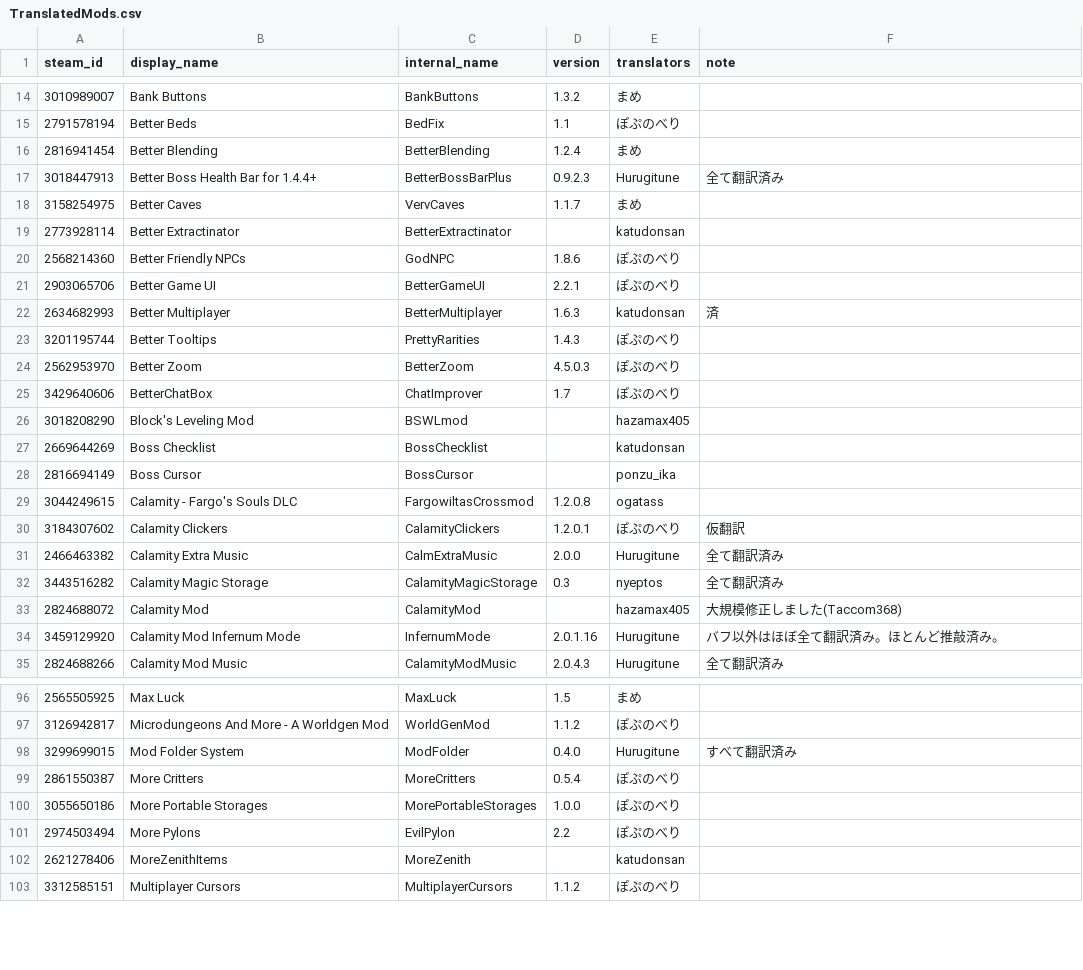
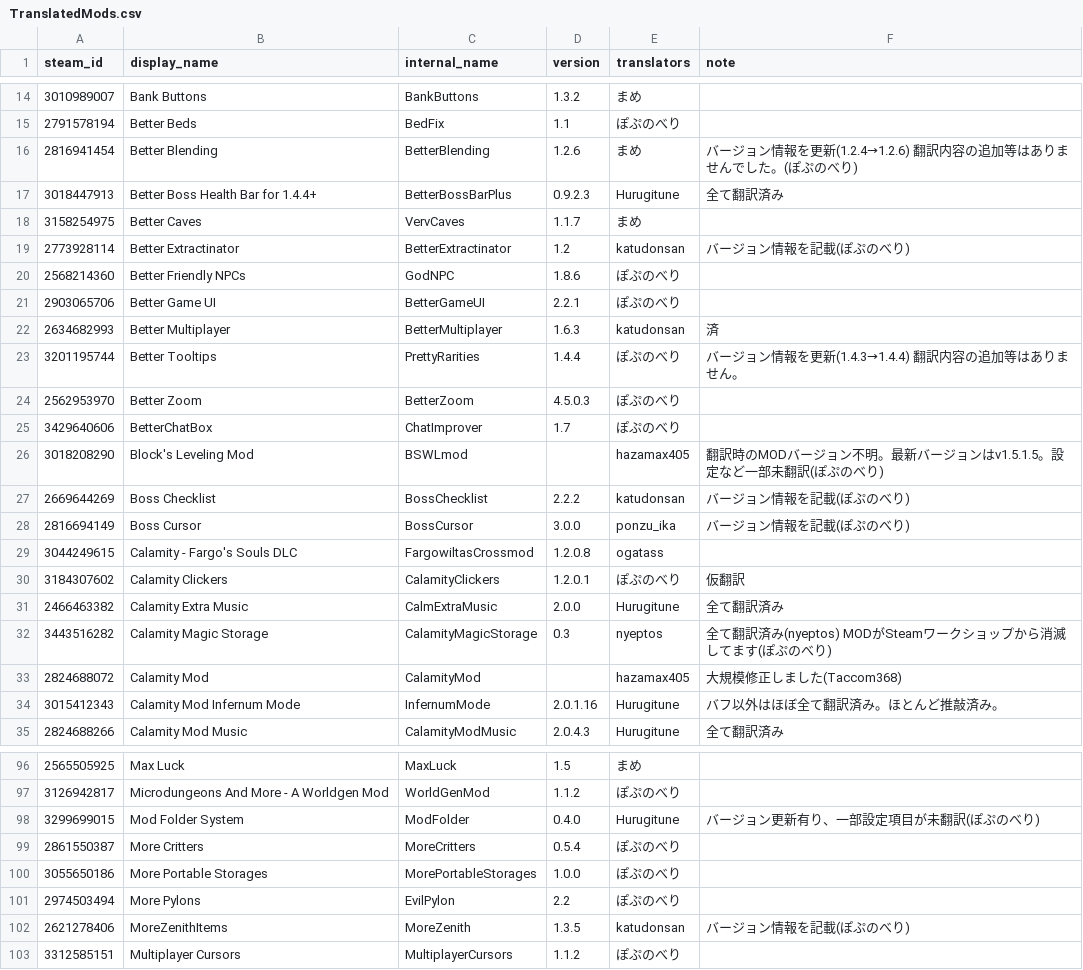
Before and after one commit to eva828/TMLHonyaku, a CSV file: TranslatedMods.csv, drawn as a sheet; only a part is shown, gaps mark what is left out; the diff covers the shown part only.

Commit message:
57の翻訳を更新（ぽぷのべり様より）

```diff
--- a/TranslatedMods.csv
+++ b/TranslatedMods.csv
@@ -15,6 +15,6 @@ steam_id,display_name,internal_name,version,translators,note
 2791578194,Better Beds,BedFix,1.1,ぽぷのべり,
-2816941454,Better Blending,BetterBlending,1.2.4,まめ,
+2816941454,Better Blending,BetterBlending,1.2.6,まめ,バージョン情報を更新(1.2.4→1.2.6) 翻訳内容の追加等はありませんでした。(ぽぷのべり)
 3018447913,Better Boss Health Bar for 1.4.4+,BetterBossBarPlus,0.9.2.3,Hurugitune,全て翻訳済み
 3158254975,Better Caves,VervCaves,1.1.7,まめ,
-2773928114,Better Extractinator,BetterExtractinator,,katudonsan,
+2773928114,Better Extractinator,BetterExtractinator,1.2,katudonsan,バージョン情報を記載(ぽぷのべり)
 2568214360,Better Friendly NPCs,GodNPC,1.8.6,ぽぷのべり,
@@ -22,8 +22,8 @@ steam_id,display_name,internal_name,version,translators,note
 2634682993,Better Multiplayer,BetterMultiplayer,1.6.3,katudonsan,済
-3201195744,Better Tooltips,PrettyRarities,1.4.3,ぽぷのべり,
+3201195744,Better Tooltips,PrettyRarities,1.4.4,ぽぷのべり,バージョン情報を更新(1.4.3→1.4.4) 翻訳内容の追加等はありません。
 2562953970,Better Zoom,BetterZoom,4.5.0.3,ぽぷのべり,
 3429640606,BetterChatBox,ChatImprover,1.7,ぽぷのべり,
-3018208290,Block's Leveling Mod,BSWLmod,,hazamax405,
-2669644269,Boss Checklist,BossChecklist,,katudonsan,
-2816694149,Boss Cursor,BossCursor,,ponzu_ika,
+3018208290,Block's Leveling Mod,BSWLmod,,hazamax405,翻訳時のMODバージョン不明。最新バージョンはv1.5.1.5。設定など一部未翻訳(ぽぷのべり)
+2669644269,Boss Checklist,BossChecklist,2.2.2,katudonsan,バージョン情報を記載(ぽぷのべり)
+2816694149,Boss Cursor,BossCursor,3.0.0,ponzu_ika,バージョン情報を記載(ぽぷのべり)
 3044249615,Calamity - Fargo's Souls DLC,FargowiltasCrossmod,1.2.0.8,ogatass,
@@ -31,5 +31,5 @@ steam_id,display_name,internal_name,version,translators,note
 2466463382,Calamity Extra Music,CalmExtraMusic,2.0.0,Hurugitune,全て翻訳済み
-3443516282,Calamity Magic Storage,CalamityMagicStorage,0.3,nyeptos,全て翻訳済み
+3443516282,Calamity Magic Storage,CalamityMagicStorage,0.3,nyeptos,全て翻訳済み(nyeptos)  MODがSteamワークショップから消滅してます(ぽぷのべり)
 2824688072,Calamity Mod,CalamityMod,,hazamax405,大規模修正しました(Taccom368)
-3459129920,Calamity Mod Infernum Mode,InfernumMode,2.0.1.16,Hurugitune,バフ以外はほぼ全て翻訳済み。ほとんど推敲済み。
+3015412343,Calamity Mod Infernum Mode,InfernumMode,2.0.1.16,Hurugitune,バフ以外はほぼ全て翻訳済み。ほとんど推敲済み。
 2824688266,Calamity Mod Music,CalamityModMusic,2.0.4.3,Hurugitune,全て翻訳済み
@@ -97,3 +97,3 @@ steam_id,display_name,internal_name,version,translators,note
 3126942817,Microdungeons And More - A Worldgen Mod,WorldGenMod,1.1.2,ぽぷのべり,
-3299699015,Mod Folder System,ModFolder,0.4.0,Hurugitune,すべて翻訳済み
+3299699015,Mod Folder System,ModFolder,0.4.0,Hurugitune,バージョン更新有り、一部設定項目が未翻訳(ぽぷのべり)
 2861550387,More Critters,MoreCritters,0.5.4,ぽぷのべり,
@@ -101,3 +101,3 @@ steam_id,display_name,internal_name,version,translators,note
 2974503494,More Pylons,EvilPylon,2.2,ぽぷのべり,
-2621278406,MoreZenithItems,MoreZenith,,katudonsan,
+2621278406,MoreZenithItems,MoreZenith,1.3.5,katudonsan,バージョン情報を記載(ぽぷのべり)
 3312585151,Multiplayer Cursors,MultiplayerCursors,1.1.2,ぽぷのべり,
```
Also changed, not shown: 46 edited cells elsewhere in this file, 56 other files.
